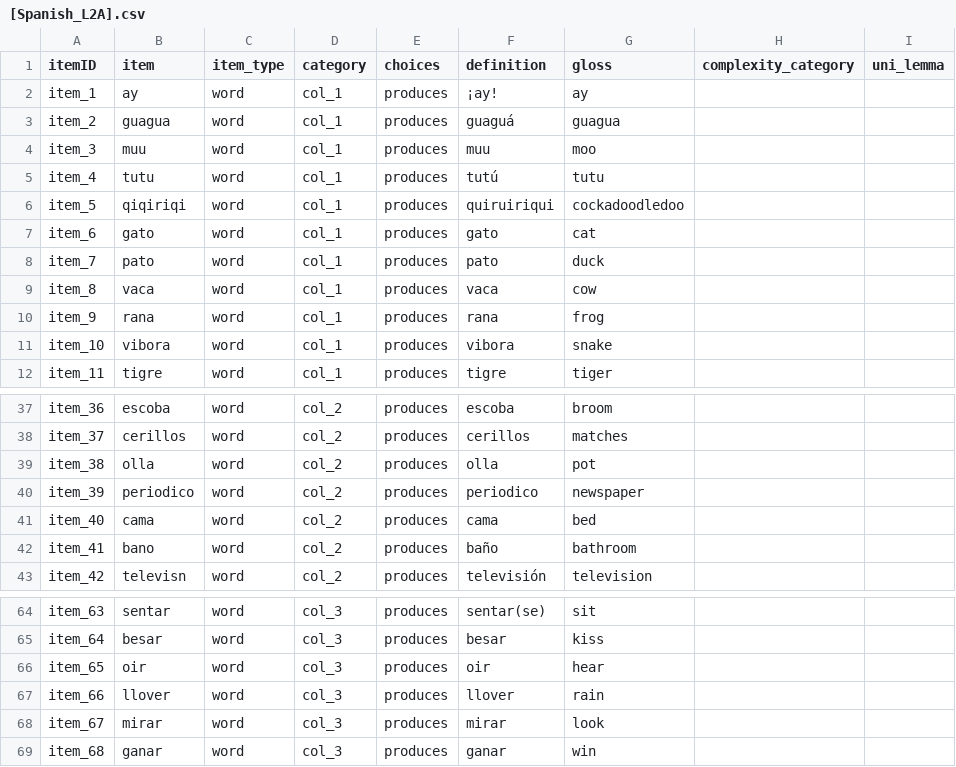
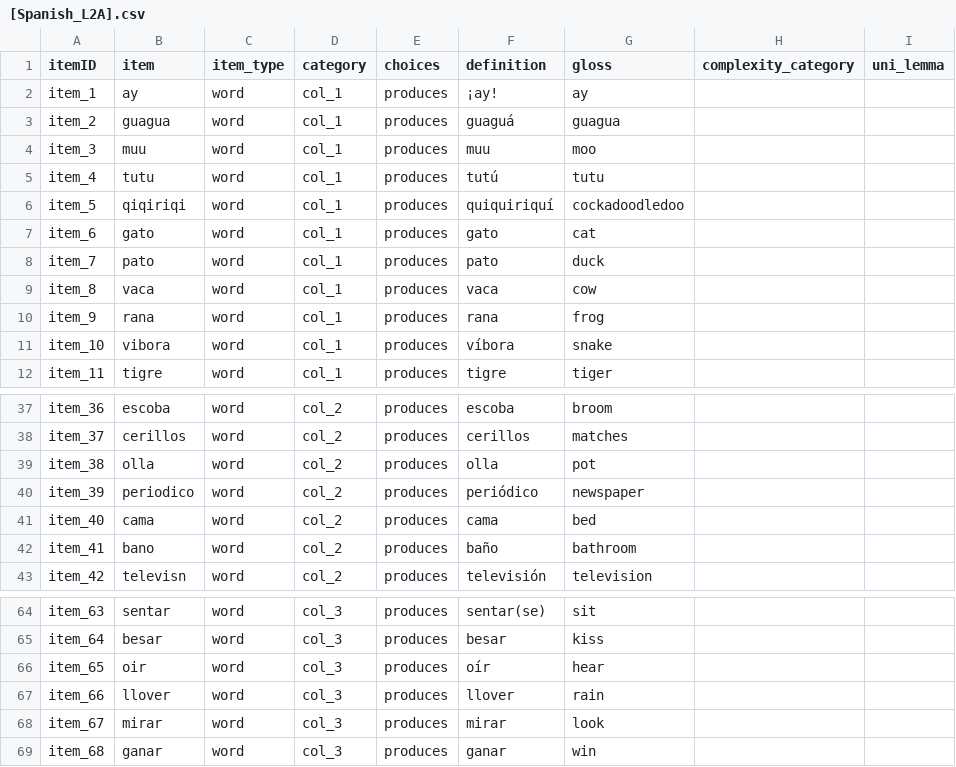
Before and after one commit to langcog/web-cdi, a CSV file: webcdi/cdi_form_csv/cdi_forms/[Spanish_L2A].csv, drawn as a sheet; only a part is shown, gaps mark what is left out.

Commit message:
#415 Fixing Spaish typos

```diff
--- a/webcdi/cdi_form_csv/cdi_forms/[Spanish_L2A].csv
+++ b/webcdi/cdi_form_csv/cdi_forms/[Spanish_L2A].csv
@@ -5,3 +5,3 @@ item_3,muu,word,col_1,produces,muu,moo,,
 item_4,tutu,word,col_1,produces,tutú,tutu,,
-item_5,qiqiriqi,word,col_1,produces,quiruiriqui,cockadoodledoo,,
+item_5,qiqiriqi,word,col_1,produces,quiquiriquí,cockadoodledoo,,
 item_6,gato,word,col_1,produces,gato,cat,,
@@ -10,3 +10,3 @@ item_8,vaca,word,col_1,produces,vaca,cow,,
 item_9,rana,word,col_1,produces,rana,frog,,
-item_10,vibora,word,col_1,produces,vibora,snake,,
+item_10,vibora,word,col_1,produces,víbora,snake,,
 item_11,tigre,word,col_1,produces,tigre,tiger,,
@@ -39,3 +39,3 @@ item_37,cerillos,word,col_2,produces,cerillos,matches,,
 item_38,olla,word,col_2,produces,olla,pot,,
-item_39,periodico,word,col_2,produces,periodico,newspaper,,
+item_39,periodico,word,col_2,produces,periódico,newspaper,,
 item_40,cama,word,col_2,produces,cama,bed,,
@@ -65,3 +65,3 @@ item_63,sentar,word,col_3,produces,sentar(se),sit,,
 item_64,besar,word,col_3,produces,besar,kiss,,
-item_65,oir,word,col_3,produces,oir,hear,,
+item_65,oir,word,col_3,produces,oír,hear,,
 item_66,llover,word,col_3,produces,llover,rain,,
```
Also changed, not shown: webcdi/cdi_form_csv/cdi_forms/[Spanish_L1].csv.
